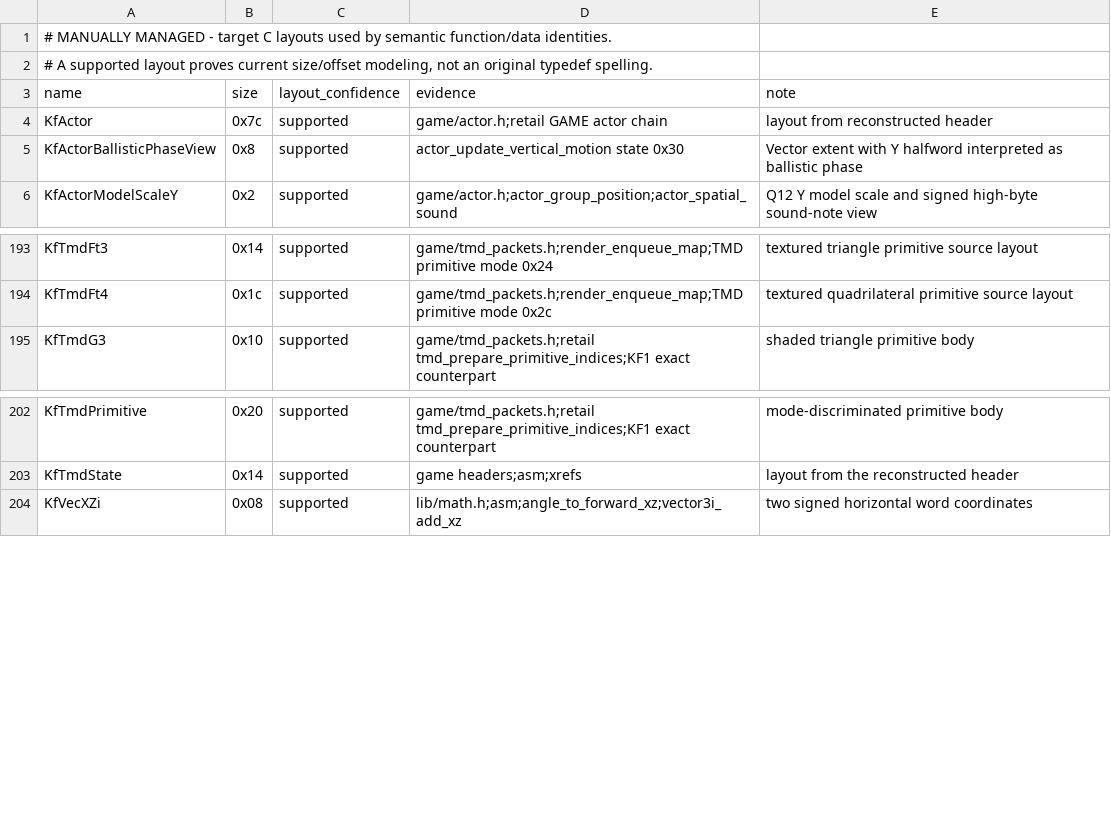
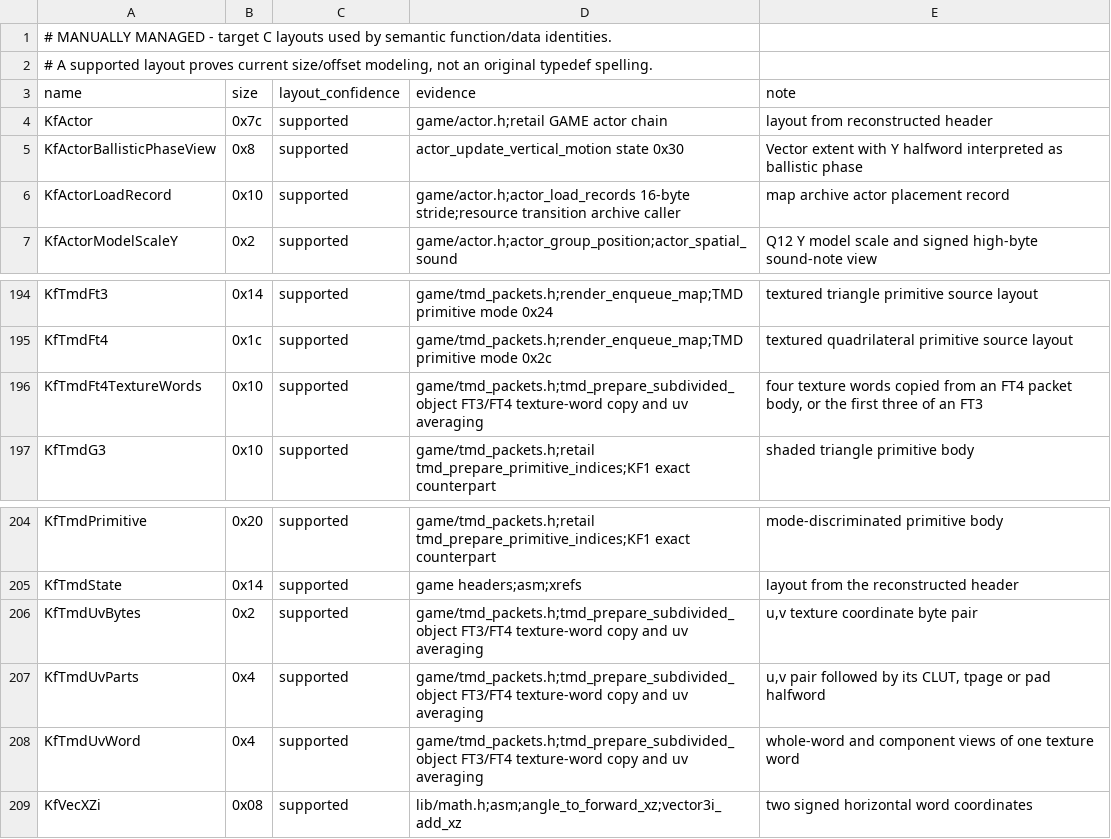
Before and after one commit to sushi-shi/kings-field-2-decomp, a TSV file: config/retail/structures.tsv, drawn as a sheet; only a part is shown, gaps mark what is left out; the diff names each change by its address in the sheet, - before the commit and + after, or states it on an @@ line.

```diff
--- a/config/retail/structures.tsv
+++ b/config/retail/structures.tsv
+row 6: KfActorLoadRecord | 0x10 | supported | game/actor.h;actor_load_records 16-byte stride;resource transition archive caller | map archive actor placement record
+row 196: KfTmdFt4TextureWords | 0x10 | supported | game/tmd_packets.h;tmd_prepare_subdivided_object FT3/FT4 texture-word copy and uv averaging | four texture words copied from an FT4 packet body, or the first three of an FT3
+row 206: KfTmdUvBytes | 0x2 | supported | game/tmd_packets.h;tmd_prepare_subdivided_object FT3/FT4 texture-word copy and uv averaging | u,v texture coordinate byte pair
+row 207: KfTmdUvParts | 0x4 | supported | game/tmd_packets.h;tmd_prepare_subdivided_object FT3/FT4 texture-word copy and uv averaging | u,v pair followed by its CLUT, tpage or pad halfword
+row 208: KfTmdUvWord | 0x4 | supported | game/tmd_packets.h;tmd_prepare_subdivided_object FT3/FT4 texture-word copy and uv averaging | whole-word and component views of one texture word
```
Also changed, not shown: config/retail/structure_fields.tsv, 4 other files.
